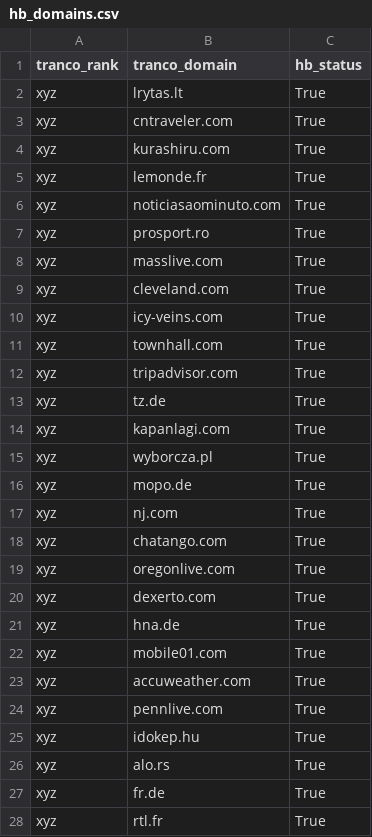
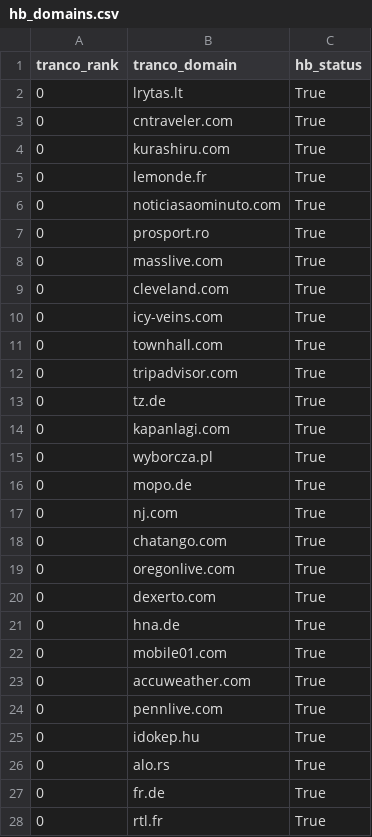
Before and after one commit to Yash-Vekaria/ad-crawler, a CSV file: data/hb_domains.csv, drawn as a sheet; only a part is shown; the diff covers the shown part only.

Commit message:
Update hb_domains.csv

```diff
--- a/data/hb_domains.csv
+++ b/data/hb_domains.csv
@@ -1,28 +1,28 @@
 tranco_rank,tranco_domain,hb_status
-xyz,lrytas.lt,True
-xyz,cntraveler.com,True
-xyz,kurashiru.com,True
-xyz,lemonde.fr,True
-xyz,noticiasaominuto.com,True
-xyz,prosport.ro,True
-xyz,masslive.com,True
-xyz,cleveland.com,True
-xyz,icy-veins.com,True
-xyz,townhall.com,True
-xyz,tripadvisor.com,True
-xyz,tz.de,True
-xyz,kapanlagi.com,True
-xyz,wyborcza.pl,True
-xyz,mopo.de,True
-xyz,nj.com,True
-xyz,chatango.com,True
-xyz,oregonlive.com,True
-xyz,dexerto.com,True
-xyz,hna.de,True
-xyz,mobile01.com,True
-xyz,accuweather.com,True
-xyz,pennlive.com,True
-xyz,idokep.hu,True
-xyz,alo.rs,True
-xyz,fr.de,True
-xyz,rtl.fr,True
+0,lrytas.lt,True
+0,cntraveler.com,True
+0,kurashiru.com,True
+0,lemonde.fr,True
+0,noticiasaominuto.com,True
+0,prosport.ro,True
+0,masslive.com,True
+0,cleveland.com,True
+0,icy-veins.com,True
+0,townhall.com,True
+0,tripadvisor.com,True
+0,tz.de,True
+0,kapanlagi.com,True
+0,wyborcza.pl,True
+0,mopo.de,True
+0,nj.com,True
+0,chatango.com,True
+0,oregonlive.com,True
+0,dexerto.com,True
+0,hna.de,True
+0,mobile01.com,True
+0,accuweather.com,True
+0,pennlive.com,True
+0,idokep.hu,True
+0,alo.rs,True
+0,fr.de,True
+0,rtl.fr,True
```
Also changed, not shown: 22 edited cells elsewhere in this file.
